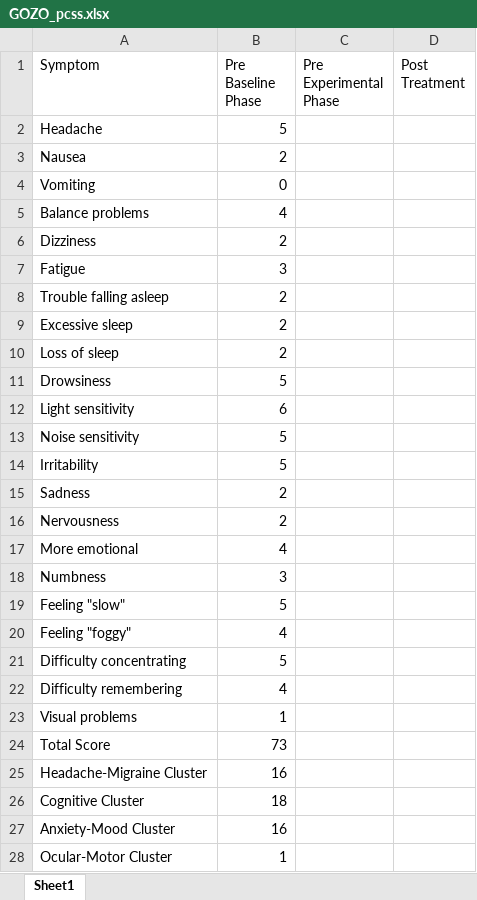
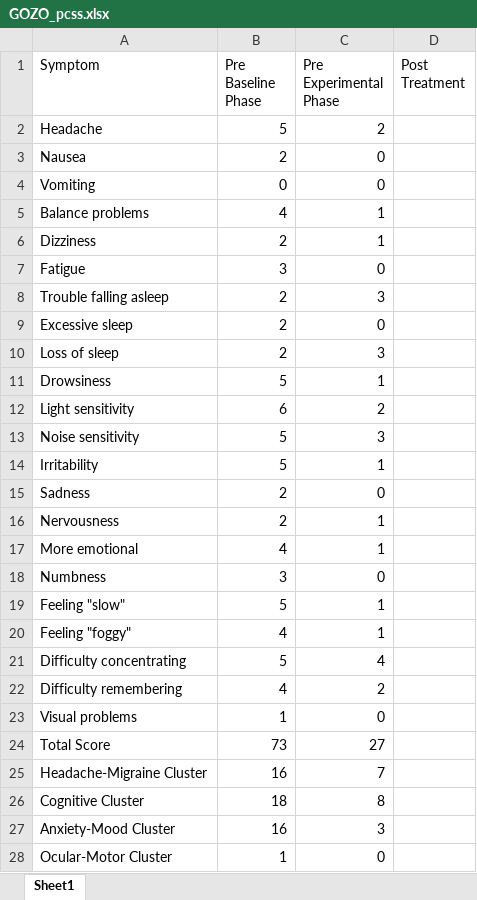
Before and after one commit to Jim-Wright90/participant_3_data, an Excel workbook: data/GOZO_pcss.xlsx, sheet Sheet1, drawn as a sheet; only a part is shown; values as stored, in another font and other column widths than the file's, no borders; the diff covers the shown part only; the diff names each change by its address in the sheet, - before the commit and + after, or states it on an @@ line.

Commit message:
pre treatment phase outcome measurements added

```diff
--- a/data/GOZO_pcss.xlsx (sheet Sheet1)
+++ b/data/GOZO_pcss.xlsx (sheet Sheet1)
-C2 (Pre Experimental Phase): (empty)
+C2 (Pre Experimental Phase): 2
-C3:C4 (Pre Experimental Phase): (empty)
+C3:C4 (Pre Experimental Phase): 0
-C5:C6 (Pre Experimental Phase): (empty)
+C5:C6 (Pre Experimental Phase): 1
-C7 (Pre Experimental Phase): (empty)
+C7 (Pre Experimental Phase): 0
-C8 (Pre Experimental Phase): (empty)
+C8 (Pre Experimental Phase): 3
-C9 (Pre Experimental Phase): (empty)
+C9 (Pre Experimental Phase): 0
-C10 (Pre Experimental Phase): (empty)
+C10 (Pre Experimental Phase): 3
-C11 (Pre Experimental Phase): (empty)
+C11 (Pre Experimental Phase): 1
-C12 (Pre Experimental Phase): (empty)
+C12 (Pre Experimental Phase): 2
-C13 (Pre Experimental Phase): (empty)
+C13 (Pre Experimental Phase): 3
-C14 (Pre Experimental Phase): (empty)
+C14 (Pre Experimental Phase): 1
-C15 (Pre Experimental Phase): (empty)
+C15 (Pre Experimental Phase): 0
-C16:C17 (Pre Experimental Phase): (empty)
+C16:C17 (Pre Experimental Phase): 1
-C18 (Pre Experimental Phase): (empty)
+C18 (Pre Experimental Phase): 0
-C19:C20 (Pre Experimental Phase): (empty)
+C19:C20 (Pre Experimental Phase): 1
-C21 (Pre Experimental Phase): (empty)
+C21 (Pre Experimental Phase): 4
-C22 (Pre Experimental Phase): (empty)
+C22 (Pre Experimental Phase): 2
-C23 (Pre Experimental Phase): (empty)
+C23 (Pre Experimental Phase): 0
-C24 (Pre Experimental Phase): (empty)
+C24 (Pre Experimental Phase): 27
-C25 (Pre Experimental Phase): (empty)
+C25 (Pre Experimental Phase): 7
-C26 (Pre Experimental Phase): (empty)
+C26 (Pre Experimental Phase): 8
-C27 (Pre Experimental Phase): (empty)
+C27 (Pre Experimental Phase): 3
-C28 (Pre Experimental Phase): (empty)
+C28 (Pre Experimental Phase): 0
```
Also changed, not shown: 2 edited cells elsewhere in this sheet, data/GOZO_brief_parent.xlsx, data/GOZO_class_parent_1.xlsx, 6 other files.
